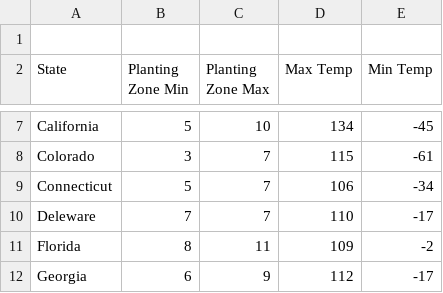
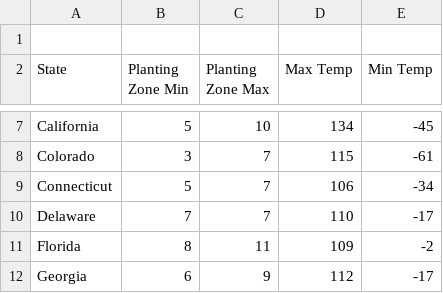
Before and after one commit to shreereddi/PlantifyAppPublic, a CSV file: data/States.csv, drawn as a sheet; only a part is shown, gaps mark what is left out.

```diff
--- a/data/States.csv
+++ b/data/States.csv
@@ -9,3 +9,3 @@ Colorado,3,7,115,-61
 Connecticut,5,7,106,-34
-Deleware,7,7,110,-17
+Delaware,7,7,110,-17
 Florida,8,11,109,-2
```
Also changed, not shown: 2 other files.
